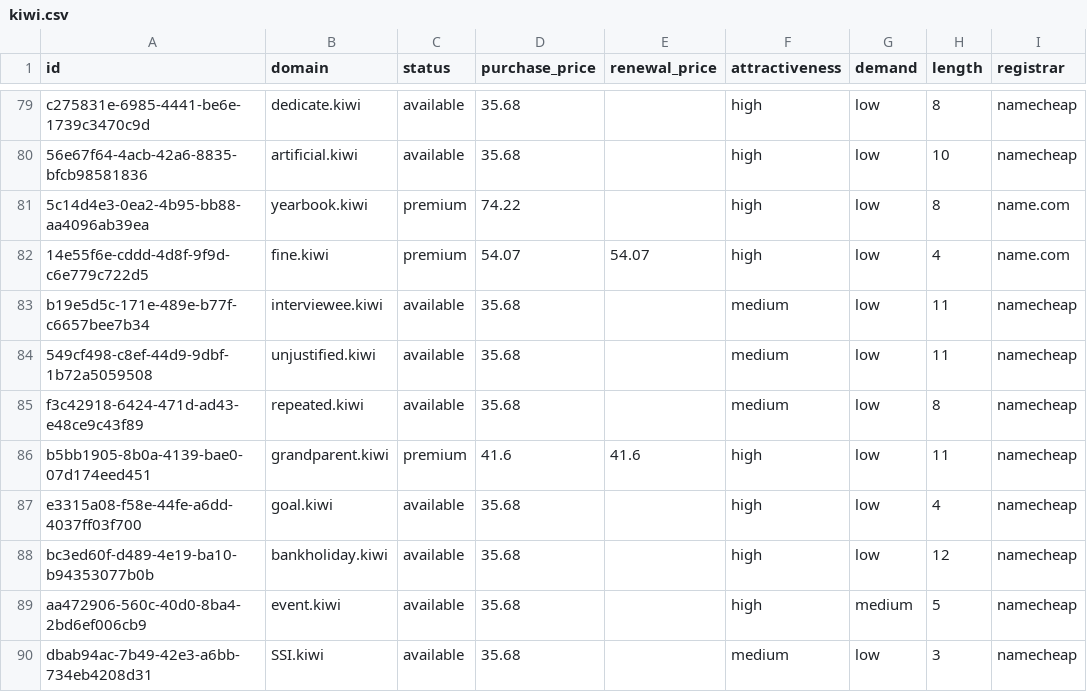
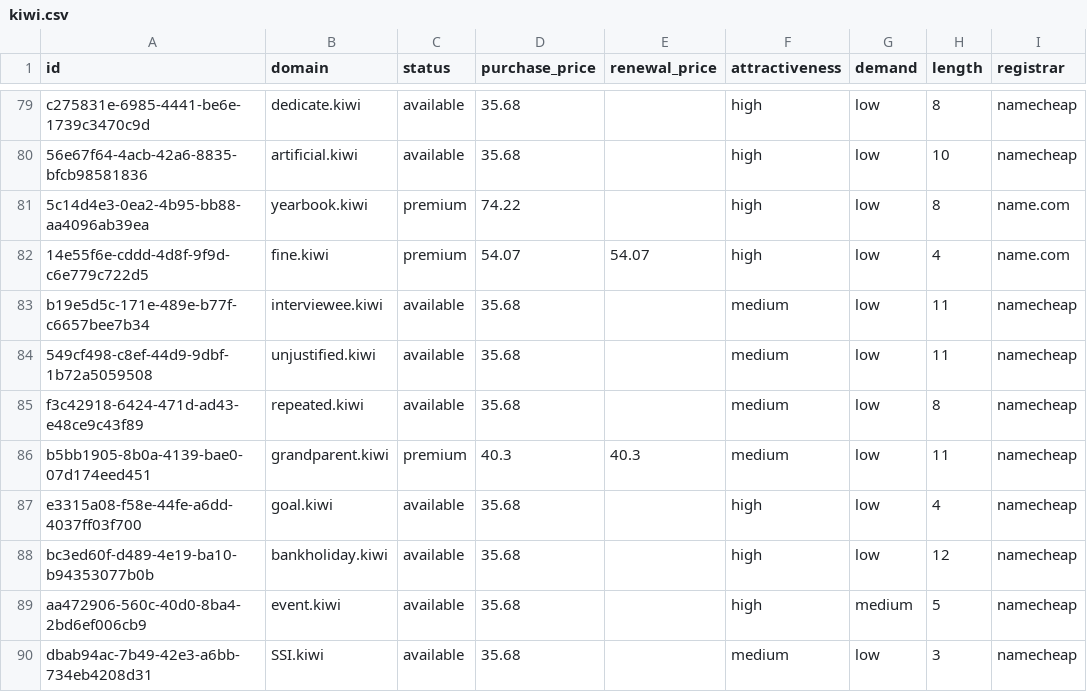
Before and after one commit to UniqueDomains/kiwi-oneword-domains, a CSV file: kiwi.csv, drawn as a sheet; only a part is shown, gaps mark what is left out; the diff names each change by its address in the sheet, - before the commit and + after, or states it on an @@ line.

Commit message:
Domains update

```diff
--- a/kiwi.csv
+++ b/kiwi.csv
-D86 (purchase_price): 41.6
+D86 (purchase_price): 40.3
-E86 (renewal_price): 41.6
+E86 (renewal_price): 40.3
-F86 (attractiveness): high
+F86 (attractiveness): medium
```
Also changed, not shown: 4 other files.
